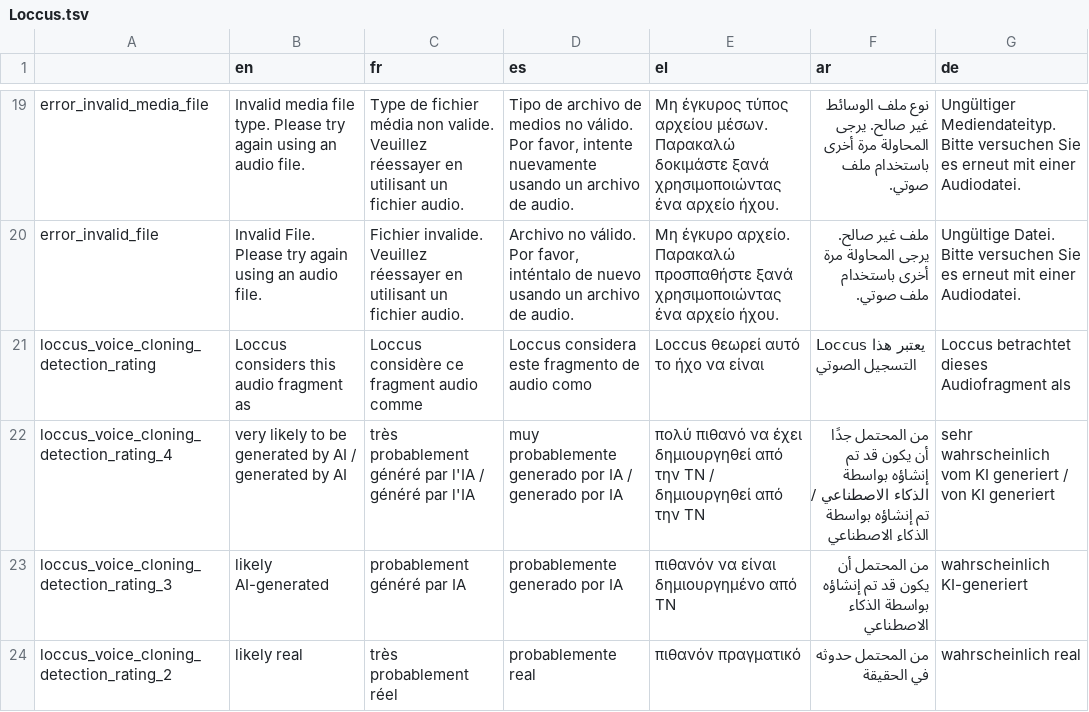
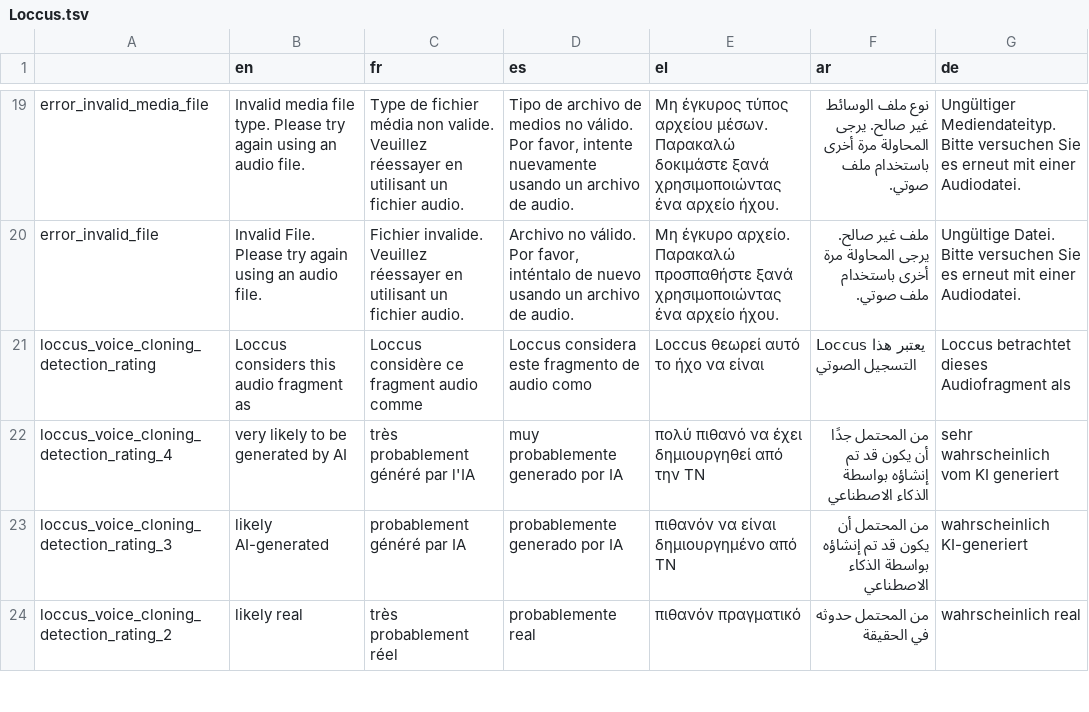
Before and after one commit to AFP-Medialab/InVID-Translations, a TSV file: components/NavItems/tools/Loccus.tsv, drawn as a sheet; only a part is shown, gaps mark what is left out.

Commit message:
fixed translation

```diff
--- a/components/NavItems/tools/Loccus.tsv
+++ b/components/NavItems/tools/Loccus.tsv
@@ -21,3 +21,3 @@ error_invalid_file	Invalid File. Please try again using an audio file.	Fichier i
 loccus_voice_cloning_detection_rating	Loccus considers this audio fragment as 	Loccus considère ce fragment audio comme 	Loccus considera este fragmento de audio como 	Loccus θεωρεί αυτό το ήχο να είναι 	Loccus يعتبر هذا التسجيل الصوتي 	Loccus betrachtet dieses Audiofragment als
-loccus_voice_cloning_detection_rating_4	very likely to be generated by AI / generated by AI	très probablement généré par l'IA / généré par l'IA	muy probablemente generado por IA / generado por IA	πολύ πιθανό να έχει δημιουργηθεί από την ΤΝ / δημιουργηθεί από την ΤΝ	من المحتمل جدًا أن يكون قد تم إنشاؤه بواسطة الذكاء الاصطناعي / تم إنشاؤه بواسطة الذكاء الاصطناعي	sehr wahrscheinlich vom KI generiert / von KI generiert
+loccus_voice_cloning_detection_rating_4	very likely to be generated by AI	très probablement généré par l'IA	muy probablemente generado por IA	πολύ πιθανό να έχει δημιουργηθεί από την ΤΝ	من المحتمل جدًا أن يكون قد تم إنشاؤه بواسطة الذكاء الاصطناعي	sehr wahrscheinlich vom KI generiert
 loccus_voice_cloning_detection_rating_3	likely AI-generated	probablement généré par IA	probablemente generado por IA	πιθανόν να είναι δημιουργημένο από ΤΝ	من المحتمل أن يكون قد تم إنشاؤه بواسطة الذكاء الاصطناعي	wahrscheinlich KI-generiert
```
